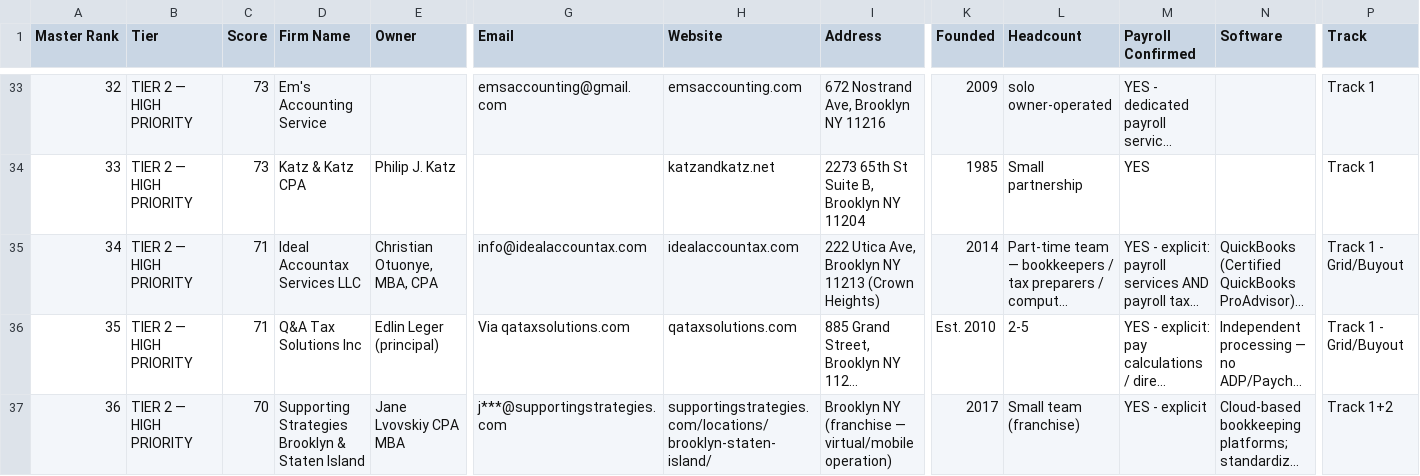
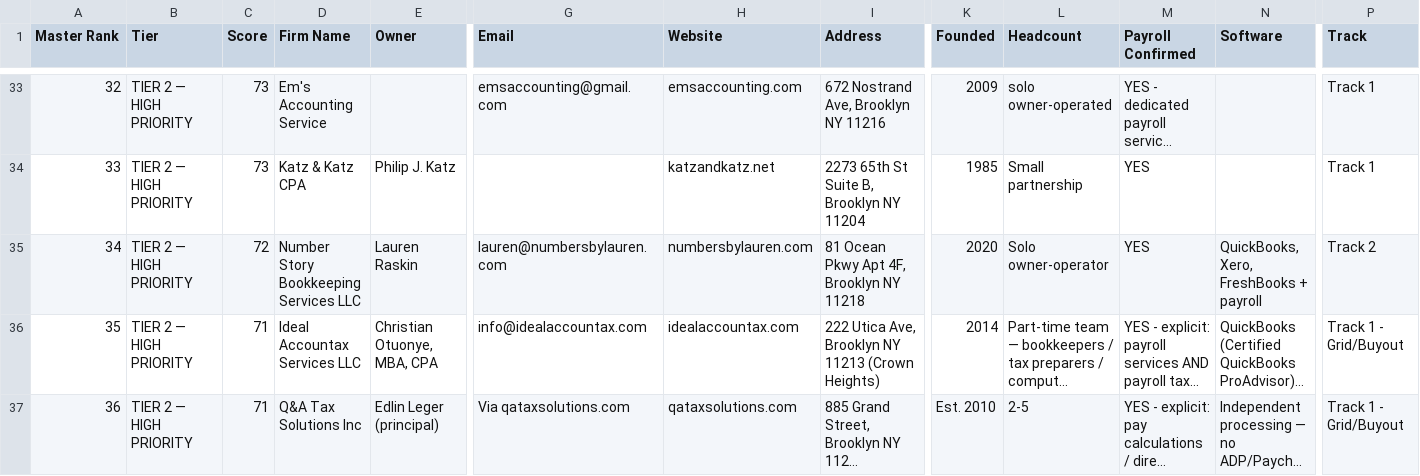
Before and after one commit to elicolman41-code/adppartners, a CSV file: output/master_ranked_all_firms.csv, drawn as a sheet; only a part is shown, gaps mark what is left out; the shorter side is filled out with more unchanged rows; long unchanged cells end in …; addresses are those after the commit; rows hold the shown columns only; the diff covers the shown part only; the diff names each change by its address in the sheet, - before the commit and + after, or states it on an @@ line.

```diff
--- a/output/master_ranked_all_firms.csv
+++ b/output/master_ranked_all_firms.csv
+row 35: 34 | TIER 2 — HIGH PRIORITY | 72 | Number Story Bookkeeping Services LLC | Lauren Raskin | lauren@numbersbylauren.com | numbersbylauren.com | 81 Ocean Pkwy Apt 4F, Brooklyn NY 11218 | 2020 | Solo owner-operator | YES | QuickBooks, Xero, FreshBooks + payroll | Track 2
@@ column A (Master Rank) renumbered from row 36 down @@
```
Also changed, not shown: 2 added rows and 2 removed rows elsewhere in this file, output/agent_research_round2.csv.
